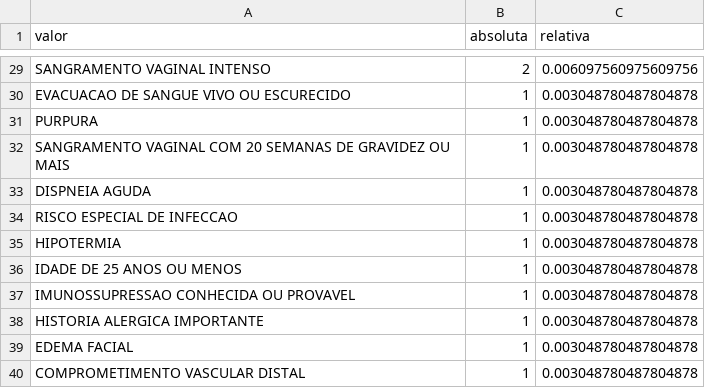
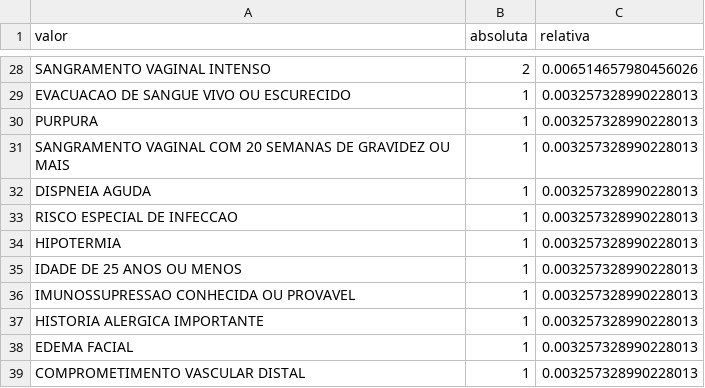
Before and after one commit to watasabi/nurse_epidemic, a CSV file: reports/descriptive/clin_discriminador.csv, drawn as a sheet; only a part is shown, gaps mark what is left out; addresses are those after the commit; the diff covers the shown part only; the diff names each change by its address in the sheet, - before the commit and + after, or states it on an @@ line.

```diff
--- a/reports/descriptive/clin_discriminador.csv
+++ b/reports/descriptive/clin_discriminador.csv
-C28 (relativa): 0.006097560975609756
+C28 (relativa): 0.006514657980456026
-C29:C39 (relativa): 0.003048780487804878
+C29:C39 (relativa): 0.003257328990228013
```
Also changed, not shown: 1 removed row and 26 edited cells elsewhere in this file, reports/association_phik_matrix.csv, reports/association_results.csv, 54 other files.
